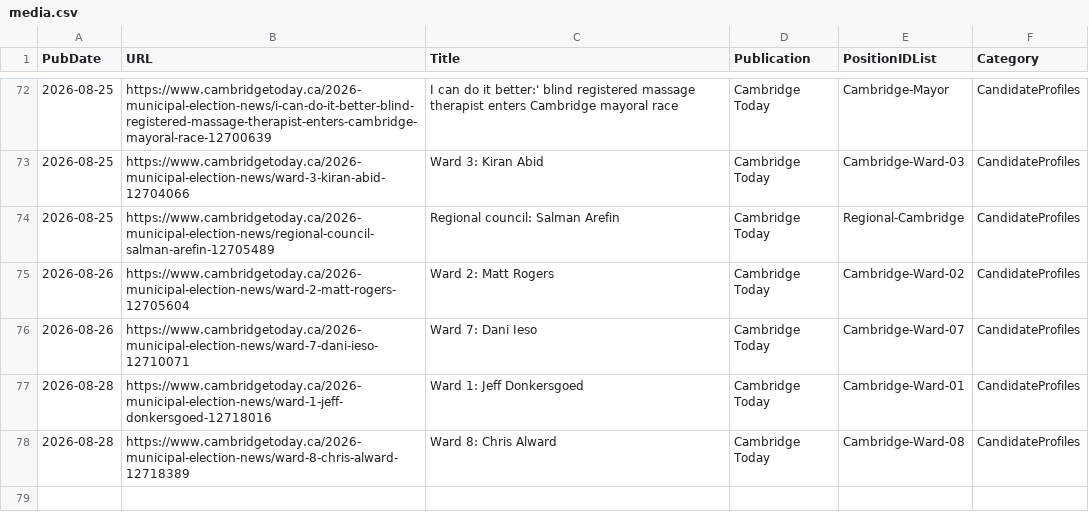
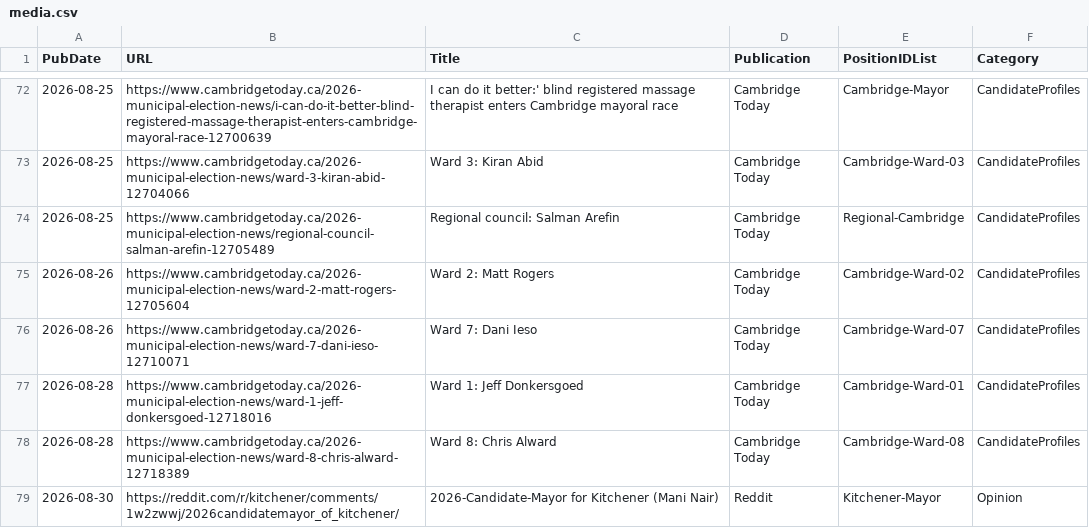
Before and after one commit to CivicTechWR/WRVotesPlaceholder, a CSV file: docs/_data/sync/media.csv, drawn as a sheet; only a part is shown, gaps mark what is left out.

Commit message:
Auto-commit: updated media.csv from Google Docs

```diff
--- a/docs/_data/sync/media.csv
+++ b/docs/_data/sync/media.csv
@@ -78 +78,2 @@ PubDate,URL,Title,Publication,PositionIDList,Category
 2026-08-28,https://www.cambridgetoday.ca/2026-municipal-election-news/ward-8-chris-alward-12718389,Ward 8: Chris Alward,Cambridge Today,Cambridge-Ward-08,CandidateProfiles
+2026-08-30,https://reddit.com/r/kitchener/comments/1w2zwwj/2026candidatemayor_of_kitchener/,2026-Candidate-Mayor for Kitchener (Mani Nair),Reddit,Kitchener-Mayor,Opinion
```
